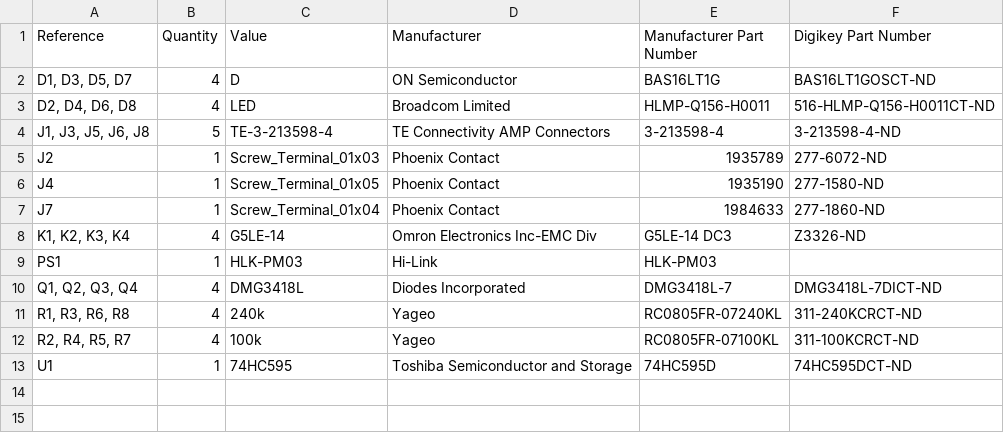
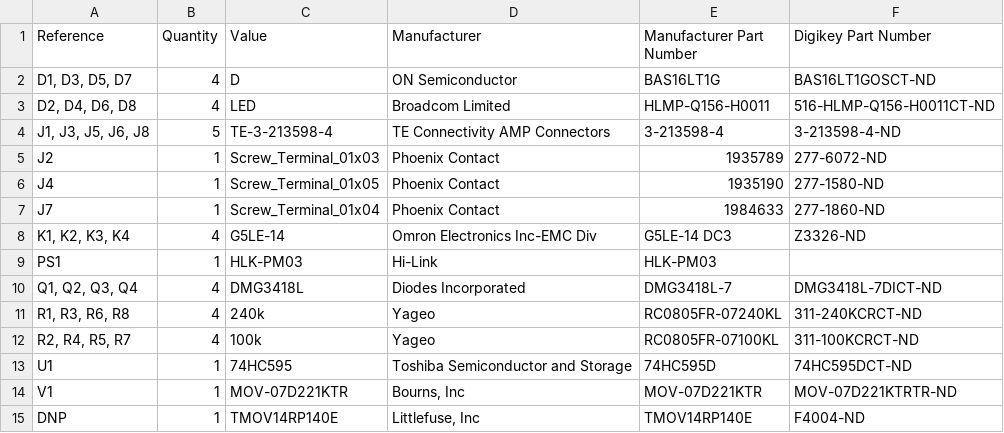
Before and after one commit to InterstitialTech/automato-relay, a CSV file: kicad/bom.csv, drawn as a sheet; the diff names each change by its address in the sheet, - before the commit and + after, or states it on an @@ line.

```diff
--- a/kicad/bom.csv
+++ b/kicad/bom.csv
+row 14: V1 | 1 | MOV-07D221KTR | Bourns, Inc | MOV-07D221KTR | MOV-07D221KTRTR-ND
+row 15: DNP | 1 | TMOV14RP140E | Littlefuse, Inc | TMOV14RP140E | F4004-ND
```
Also changed, not shown: 7 other files.
